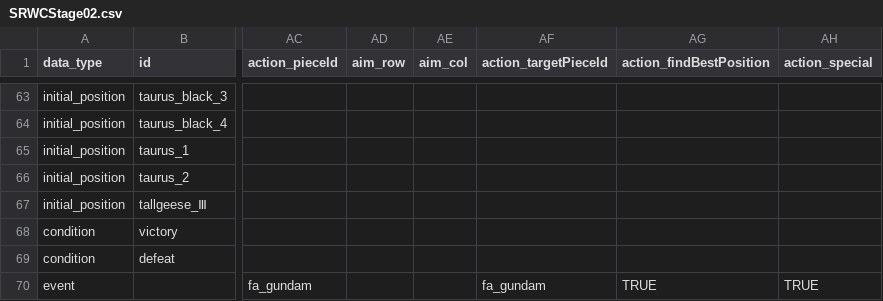
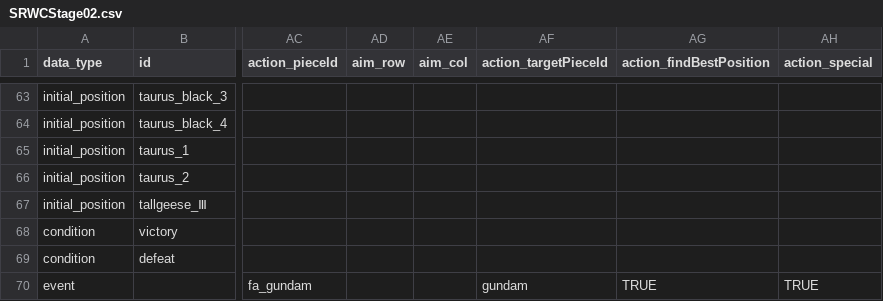
Before and after one commit to srwfanfan/superrobotwarschess, a CSV file: stages/SRWCStage02.csv, drawn as a sheet; only a part is shown, gaps mark what is left out; the diff names each change by its address in the sheet, - before the commit and + after, or states it on an @@ line.

Commit message:
Update SRWCStage02.csv

```diff
--- a/stages/SRWCStage02.csv
+++ b/stages/SRWCStage02.csv
-AF70 (action_targetPieceId): fa_gundam
+AF70 (action_targetPieceId): gundam
```
